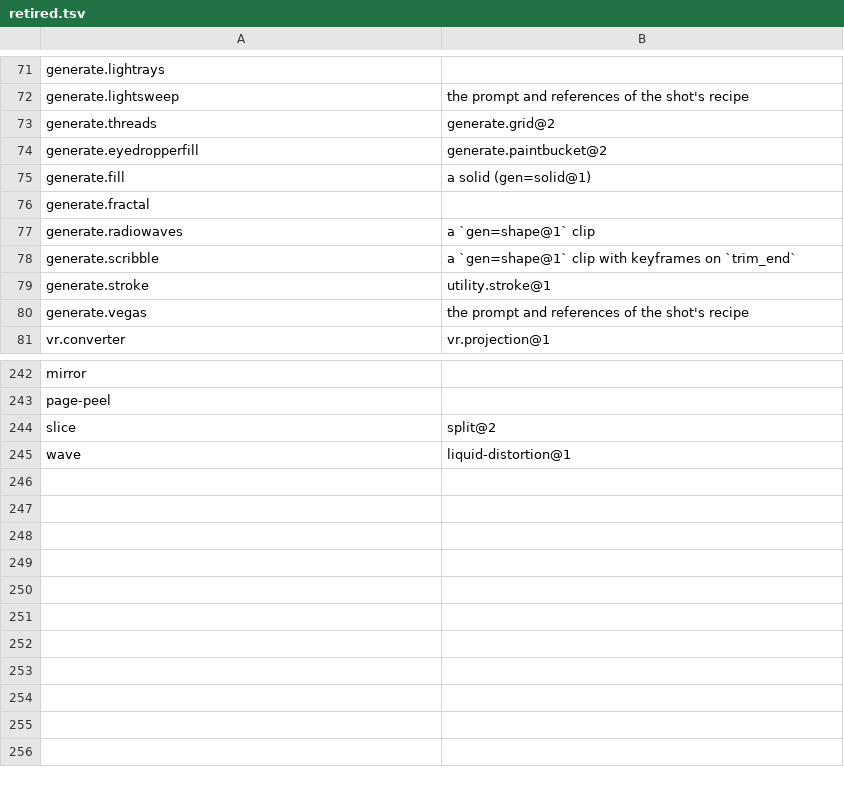
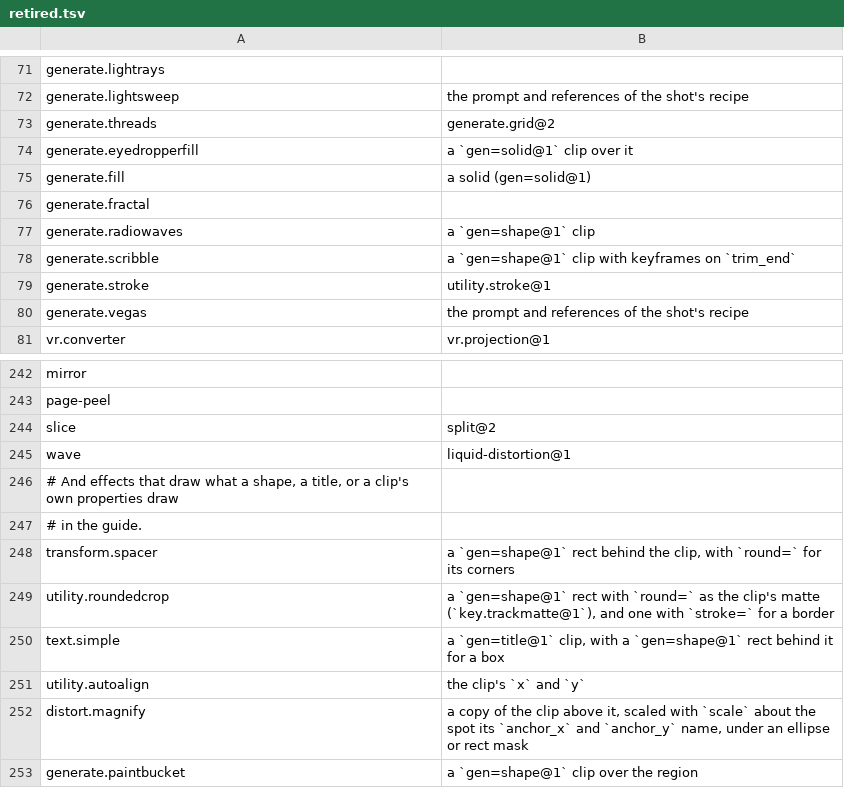
Before and after one commit to imjunseong958-droid/industrial-kerf, a TSV file: crates/foundation/kerf-model/src/retired.tsv, drawn as a sheet; only a part is shown, gaps mark what is left out.

```diff
--- a/crates/foundation/kerf-model/src/retired.tsv
+++ b/crates/foundation/kerf-model/src/retired.tsv
@@ -73,3 +73,3 @@ generate.lightsweep	the prompt and references of the shot's recipe
 generate.threads	generate.grid@2
-generate.eyedropperfill	generate.paintbucket@2
+generate.eyedropperfill	a `gen=solid@1` clip over it
 generate.fill	a solid (gen=solid@1)
@@ -245 +245,9 @@ slice	split@2
 wave	liquid-distortion@1
+# And effects that draw what a shape, a title, or a clip's own properties draw
+# in the guide.
+transform.spacer	a `gen=shape@1` rect behind the clip, with `round=` for its corners
+utility.roundedcrop	a `gen=shape@1` rect with `round=` as the clip's matte (`key.trackmatte@1`), and one with `stroke=` for a border
+text.simple	a `gen=title@1` clip, with a `gen=shape@1` rect behind it for a box
+utility.autoalign	the clip's `x` and `y`
+distort.magnify	a copy of the clip above it, scaled with `scale` about the spot its `anchor_x` and `anchor_y` name, under an ellipse or rect mask
+generate.paintbucket	a `gen=shape@1` clip over the region
```
Also changed, not shown: crates/foundation/kerf-model/src/effects.tsv, 19 other files.
